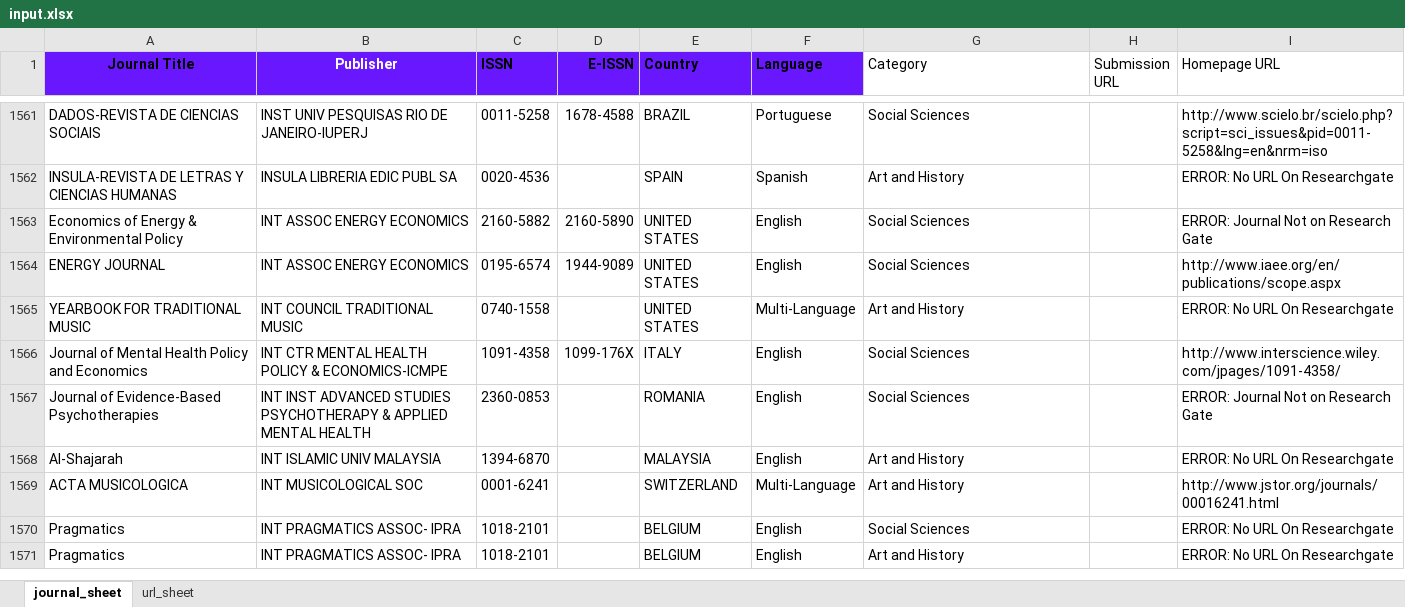
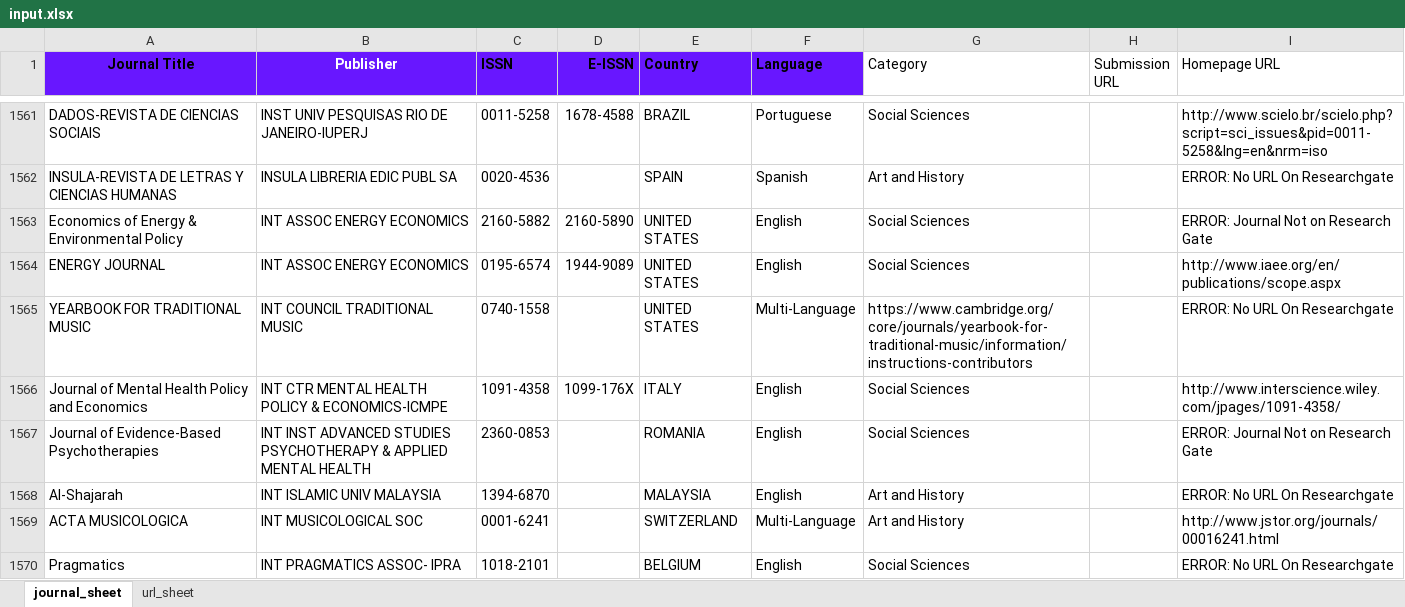
Before and after one commit to aaronnorrish/CITS3200_Project, an Excel workbook: input.xlsx, sheet journal_sheet, drawn as a sheet; only a part is shown, gaps mark what is left out; the shorter side is filled out with more unchanged rows; values as stored, in another font and other column widths than the file's, no borders; the diff covers the shown part only; the diff names each change by its address in the sheet, - before the commit and + after, or states it on an @@ line.

```diff
--- a/input.xlsx (sheet journal_sheet)
+++ b/input.xlsx (sheet journal_sheet)
-G1565 (Category): Art and History
+G1565 (Category): https://www.cambridge.org/core/journals/yearbook-for-traditional-music/information/instructions-contributors
```
Also changed, not shown: 21 edited cells elsewhere in this sheet, sheet url_sheet, hidden cells, 11 other files.
